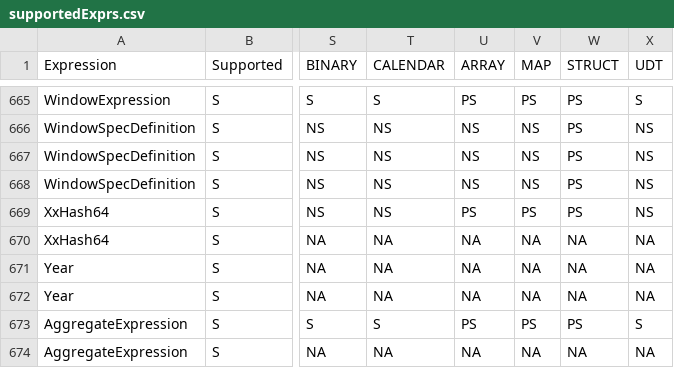
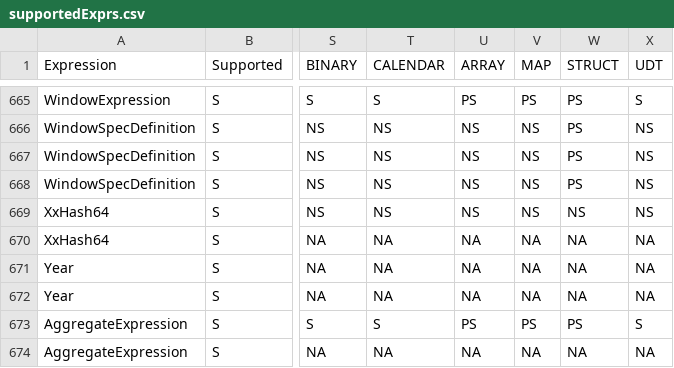
Before and after one commit to NVIDIA/spark-rapids, a CSV file: tools/generated_files/400/supportedExprs.csv, drawn as a sheet; only a part is shown, gaps mark what is left out; the diff names each change by its address in the sheet, - before the commit and + after, or states it on an @@ line.

```diff
--- a/tools/generated_files/400/supportedExprs.csv
+++ b/tools/generated_files/400/supportedExprs.csv
-U669 (ARRAY): PS
+U669 (ARRAY): NS
-V669 (MAP): PS
+V669 (MAP): NS
-W669 (STRUCT): PS
+W669 (STRUCT): NS
```
Also changed, not shown: 1 other file.
